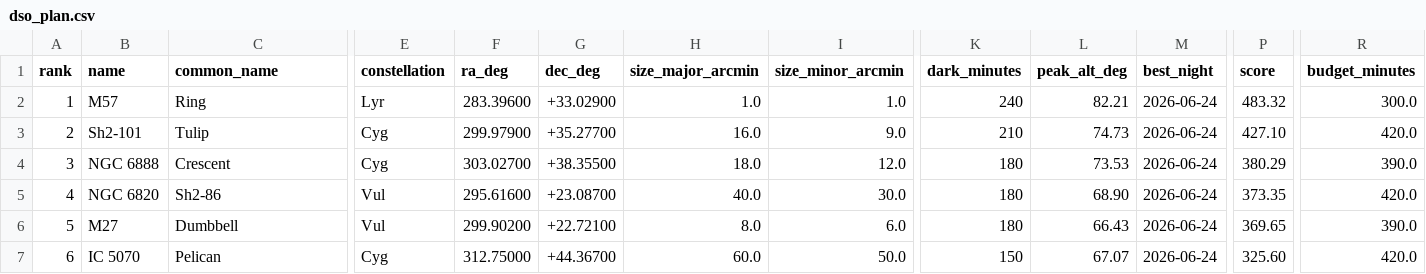
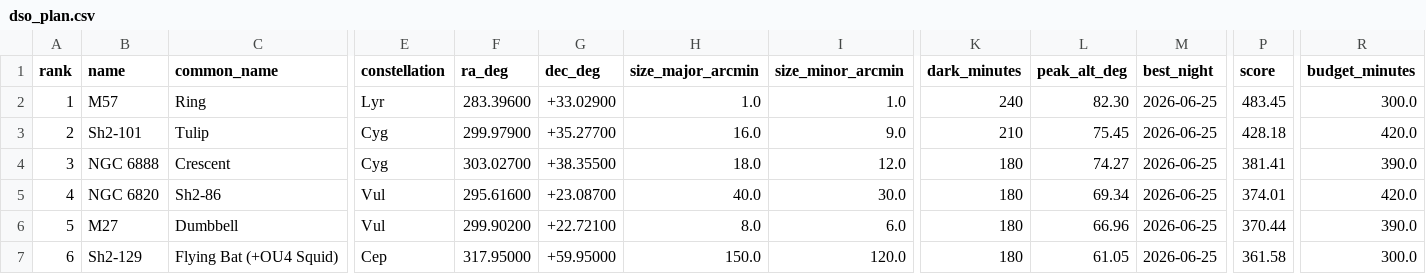
Before and after one commit to dbyrne/mira, a CSV file: output/runs/esprit80_jc/emission/dso_plan.csv, drawn as a sheet; only a part is shown, gaps mark what is left out; the diff covers the shown part only; the diff names each change by its address in the sheet, - before the commit and + after, or states it on an @@ line.

```diff
--- a/output/runs/esprit80_jc/emission/dso_plan.csv
+++ b/output/runs/esprit80_jc/emission/dso_plan.csv
-L2 (peak_alt_deg): 82.21
+L2 (peak_alt_deg): 82.30
-M2:M7 (best_night): 2026-06-24
+M2:M7 (best_night): 2026-06-25
-P2 (score): 483.32
+P2 (score): 483.45
-L3 (peak_alt_deg): 74.73
+L3 (peak_alt_deg): 75.45
-P3 (score): 427.10
+P3 (score): 428.18
-L4 (peak_alt_deg): 73.53
+L4 (peak_alt_deg): 74.27
-P4 (score): 380.29
+P4 (score): 381.41
-L5 (peak_alt_deg): 68.90
+L5 (peak_alt_deg): 69.34
-P5 (score): 373.35
+P5 (score): 374.01
-L6 (peak_alt_deg): 66.43
+L6 (peak_alt_deg): 66.96
-P6 (score): 369.65
+P6 (score): 370.44
-B7 (name): IC 5070
+B7 (name): Sh2-129
-C7 (common_name): Pelican
+C7 (common_name): Flying Bat (+OU4 Squid)
-E7 (constellation): Cyg
+E7 (constellation): Cep
-F7 (ra_deg): 312.75000
+F7 (ra_deg): 317.95000
-G7 (dec_deg): +44.36700
+G7 (dec_deg): +59.95000
-H7 (size_major_arcmin): 60.0
+H7 (size_major_arcmin): 150.0
-I7 (size_minor_arcmin): 50.0
+I7 (size_minor_arcmin): 120.0
-K7 (dark_minutes): 150
+K7 (dark_minutes): 180
-L7 (peak_alt_deg): 67.07
+L7 (peak_alt_deg): 61.05
-P7 (score): 325.60
+P7 (score): 361.58
-R7 (budget_minutes): 420.0
+R7 (budget_minutes): 300.0
```
Also changed, not shown: 124 edited cells elsewhere in this file, output/runs/esprit120_jc/dso/dso_plan.csv, output/runs/esprit120_jc/emission/dso_plan.csv, 18 other files.
